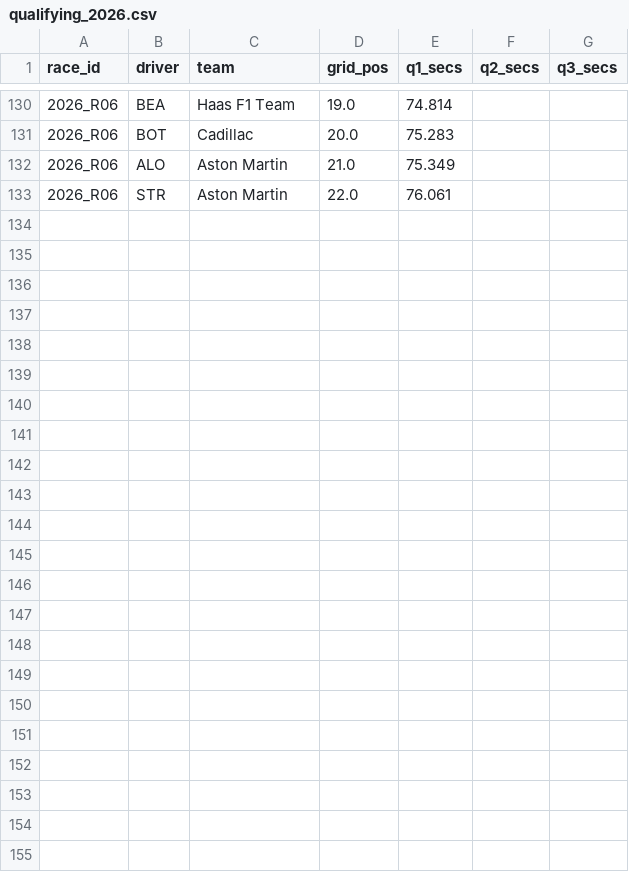
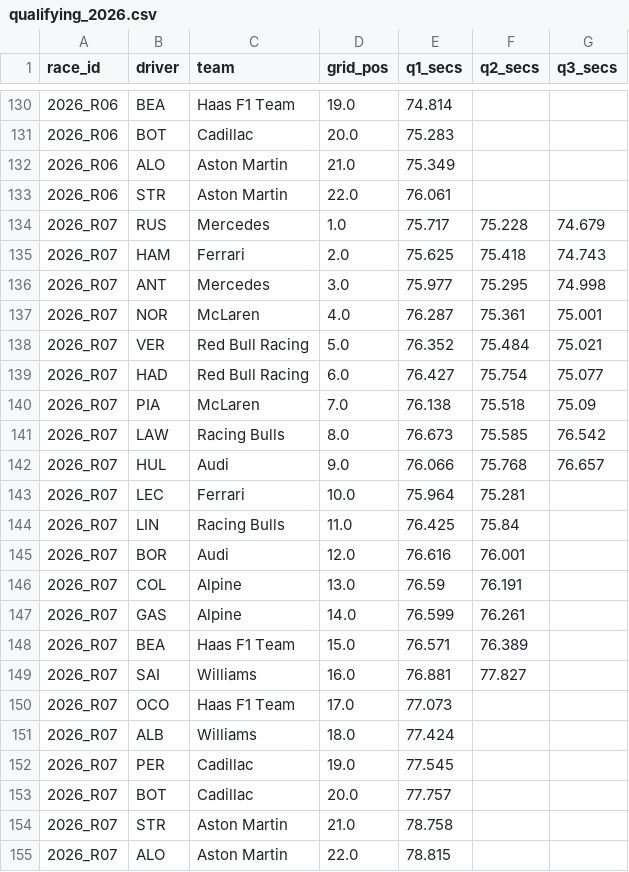
Before and after one commit to Aamir1O/pole-to-podium, a CSV file: data/qualifying_2026.csv, drawn as a sheet; only a part is shown, gaps mark what is left out; the diff names each change by its address in the sheet, - before the commit and + after, or states it on an @@ line.

Commit message:
Refactor data architecture to make Supabase single source of truth

```diff
--- a/data/qualifying_2026.csv
+++ b/data/qualifying_2026.csv
+row 134: 2026_R07 | RUS | Mercedes | 1.0 | 75.717 | 75.228 | 74.679
+row 135: 2026_R07 | HAM | Ferrari | 2.0 | 75.625 | 75.418 | 74.743
+row 136: 2026_R07 | ANT | Mercedes | 3.0 | 75.977 | 75.295 | 74.998
+row 137: 2026_R07 | NOR | McLaren | 4.0 | 76.287 | 75.361 | 75.001
+row 138: 2026_R07 | VER | Red Bull Racing | 5.0 | 76.352 | 75.484 | 75.021
+row 139: 2026_R07 | HAD | Red Bull Racing | 6.0 | 76.427 | 75.754 | 75.077
+row 140: 2026_R07 | PIA | McLaren | 7.0 | 76.138 | 75.518 | 75.09
+row 141: 2026_R07 | LAW | Racing Bulls | 8.0 | 76.673 | 75.585 | 76.542
+row 142: 2026_R07 | HUL | Audi | 9.0 | 76.066 | 75.768 | 76.657
+row 143: 2026_R07 | LEC | Ferrari | 10.0 | 75.964 | 75.281
+row 144: 2026_R07 | LIN | Racing Bulls | 11.0 | 76.425 | 75.84
+row 145: 2026_R07 | BOR | Audi | 12.0 | 76.616 | 76.001
+row 146: 2026_R07 | COL | Alpine | 13.0 | 76.59 | 76.191
+row 147: 2026_R07 | GAS | Alpine | 14.0 | 76.599 | 76.261
+row 148: 2026_R07 | BEA | Haas F1 Team | 15.0 | 76.571 | 76.389
+row 149: 2026_R07 | SAI | Williams | 16.0 | 76.881 | 77.827
+row 150: 2026_R07 | OCO | Haas F1 Team | 17.0 | 77.073
+row 151: 2026_R07 | ALB | Williams | 18.0 | 77.424
+row 152: 2026_R07 | PER | Cadillac | 19.0 | 77.545
+row 153: 2026_R07 | BOT | Cadillac | 20.0 | 77.757
+row 154: 2026_R07 | STR | Aston Martin | 21.0 | 78.758
+row 155: 2026_R07 | ALO | Aston Martin | 22.0 | 78.815
```
Also changed, not shown: 7 other files.
